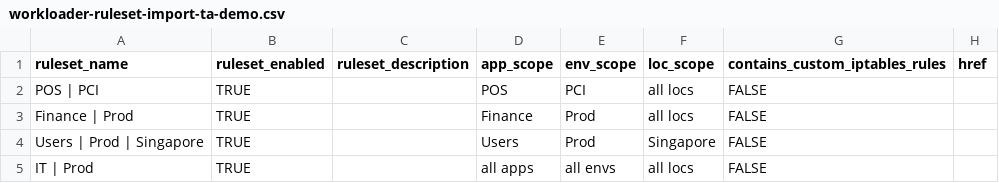
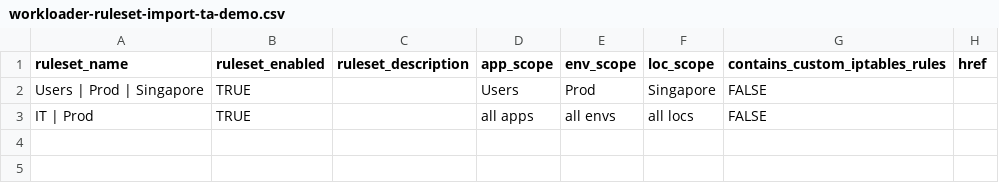
Before and after one commit to mclemens68/ta-demo, a CSV file: workloader-ruleset-import-ta-demo.csv, drawn as a sheet.

```diff
--- a/workloader-ruleset-import-ta-demo.csv
+++ b/workloader-ruleset-import-ta-demo.csv
@@ -1,4 +1,2 @@
 ruleset_name,ruleset_enabled,ruleset_description,app_scope,env_scope,loc_scope,contains_custom_iptables_rules,href
-POS | PCI,TRUE,,POS,PCI,all locs,FALSE,
-Finance | Prod,TRUE,,Finance,Prod,all locs,FALSE,
 Users | Prod | Singapore,TRUE,,Users,Prod,Singapore,FALSE,
```
Also changed, not shown: workloader-rule-import-ta-demo.csv, 7 other files.
